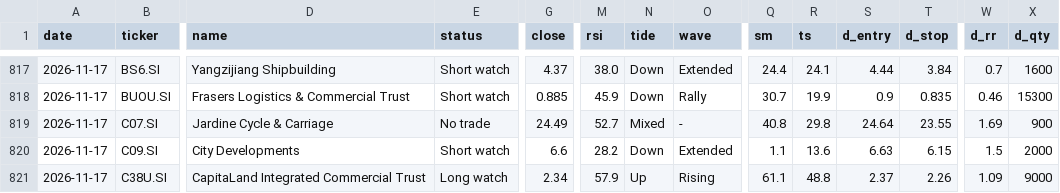
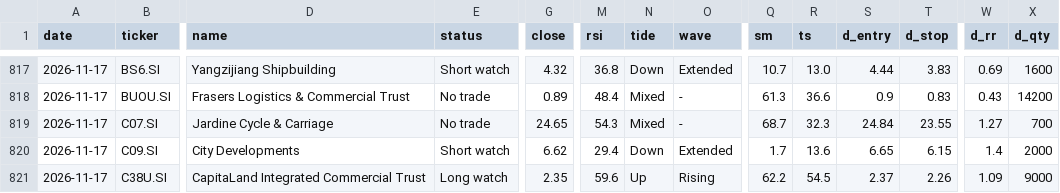
Before and after one commit to LSCAI-dev/Triple-Screen, a CSV file: docs/data/signals_log.csv, drawn as a sheet; only a part is shown, gaps mark what is left out; the diff covers the shown part only; the diff names each change by its address in the sheet, - before the commit and + after, or states it on an @@ line.

```diff
--- a/docs/data/signals_log.csv
+++ b/docs/data/signals_log.csv
-G817 (close): 4.37
+G817 (close): 4.32
-M817 (rsi): 38.0
+M817 (rsi): 36.8
-Q817 (sm): 24.4
+Q817 (sm): 10.7
-R817 (ts): 24.1
+R817 (ts): 13.0
-T817 (d_stop): 3.84
+T817 (d_stop): 3.83
-W817 (d_rr): 0.7
+W817 (d_rr): 0.69
-E818 (status): Short watch
+E818 (status): No trade
-G818 (close): 0.885
+G818 (close): 0.89
-M818 (rsi): 45.9
+M818 (rsi): 48.4
-N818 (tide): Down
+N818 (tide): Mixed
-O818 (wave): Rally
+O818 (wave): -
-Q818 (sm): 30.7
+Q818 (sm): 61.3
-R818 (ts): 19.9
+R818 (ts): 36.6
-T818 (d_stop): 0.835
+T818 (d_stop): 0.83
-W818 (d_rr): 0.46
+W818 (d_rr): 0.43
-X818 (d_qty): 15300
+X818 (d_qty): 14200
-G819 (close): 24.49
+G819 (close): 24.65
-M819 (rsi): 52.7
+M819 (rsi): 54.3
-Q819 (sm): 40.8
+Q819 (sm): 68.7
-R819 (ts): 29.8
+R819 (ts): 32.3
-S819 (d_entry): 24.64
+S819 (d_entry): 24.84
-W819 (d_rr): 1.69
+W819 (d_rr): 1.27
-X819 (d_qty): 900
+X819 (d_qty): 700
-G820 (close): 6.6
+G820 (close): 6.62
-M820 (rsi): 28.2
+M820 (rsi): 29.4
-Q820 (sm): 1.1
+Q820 (sm): 1.7
-S820 (d_entry): 6.63
+S820 (d_entry): 6.65
-W820 (d_rr): 1.5
+W820 (d_rr): 1.4
-G821 (close): 2.34
+G821 (close): 2.35
-M821 (rsi): 57.9
+M821 (rsi): 59.6
-Q821 (sm): 61.1
+Q821 (sm): 62.2
-R821 (ts): 48.8
+R821 (ts): 54.5
```
Also changed, not shown: 157 edited cells elsewhere in this file, docs/data/prices/2026-11-17.csv, 36 other files.
